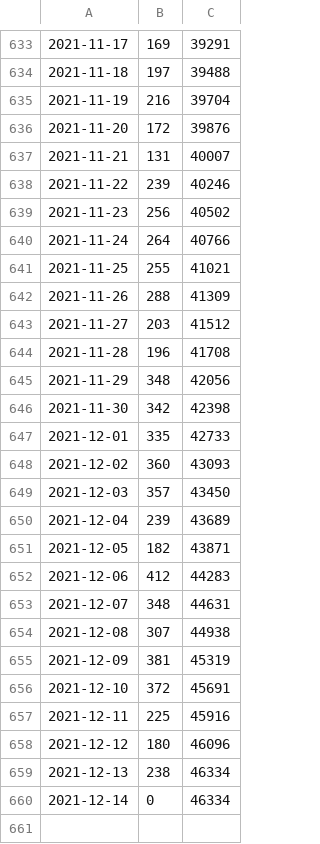
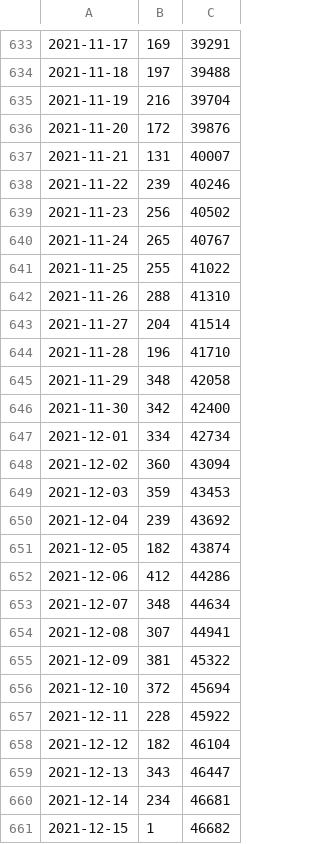
Before and after one commit to Montueron/Covid, a CSV file: cases/casesFR_2.csv, drawn as a sheet; only a part is shown, gaps mark what is left out.

Commit message:
committing files

```diff
--- a/cases/casesFR_2.csv
+++ b/cases/casesFR_2.csv
@@ -639,22 +639,23 @@
 2021-11-23,256,40502
-2021-11-24,264,40766
-2021-11-25,255,41021
-2021-11-26,288,41309
-2021-11-27,203,41512
-2021-11-28,196,41708
-2021-11-29,348,42056
-2021-11-30,342,42398
-2021-12-01,335,42733
-2021-12-02,360,43093
-2021-12-03,357,43450
-2021-12-04,239,43689
-2021-12-05,182,43871
-2021-12-06,412,44283
-2021-12-07,348,44631
-2021-12-08,307,44938
-2021-12-09,381,45319
-2021-12-10,372,45691
-2021-12-11,225,45916
-2021-12-12,180,46096
-2021-12-13,238,46334
-2021-12-14,0,46334
+2021-11-24,265,40767
+2021-11-25,255,41022
+2021-11-26,288,41310
+2021-11-27,204,41514
+2021-11-28,196,41710
+2021-11-29,348,42058
+2021-11-30,342,42400
+2021-12-01,334,42734
+2021-12-02,360,43094
+2021-12-03,359,43453
+2021-12-04,239,43692
+2021-12-05,182,43874
+2021-12-06,412,44286
+2021-12-07,348,44634
+2021-12-08,307,44941
+2021-12-09,381,45322
+2021-12-10,372,45694
+2021-12-11,228,45922
+2021-12-12,182,46104
+2021-12-13,343,46447
+2021-12-14,234,46681
+2021-12-15,1,46682
```
